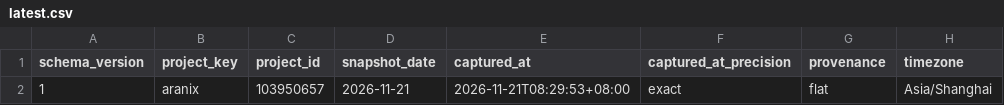
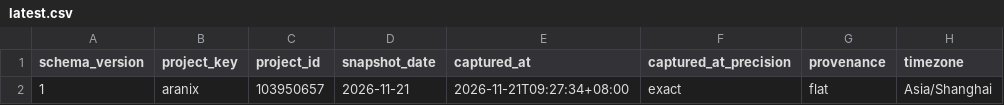
Before and after one commit to airseekers/kickstarter-dashboard, a CSV file: data/aranix/latest.csv, drawn as a sheet; only a part is shown; the diff names each change by its address in the sheet, - before the commit and + after, or states it on an @@ line.

```diff
--- a/data/aranix/latest.csv
+++ b/data/aranix/latest.csv
-E2 (captured_at): 2026-11-21T08:29:53+08:00
+E2 (captured_at): 2026-11-21T09:27:34+08:00
```
Also changed, not shown: 7 other files.
